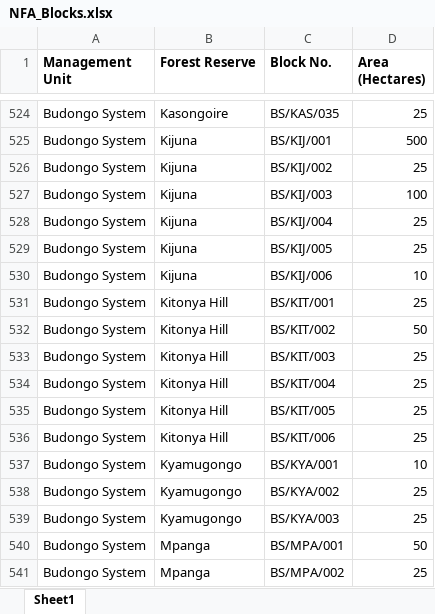
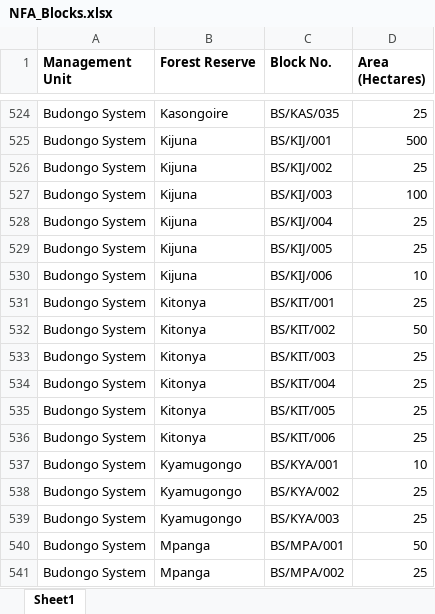
Before and after one commit to NFA-Backup/farmers, an Excel workbook: modules/custom/nfafmis_migrate/files/NFA_Blocks.xlsx, sheet Sheet1, drawn as a sheet; only a part is shown, gaps mark what is left out; values as stored, in another font and other column widths than the file's, no borders; the diff names each change by its address in the sheet, - before the commit and + after, or states it on an @@ line.

Commit message:
Fix incorrect CFR name in block spreadsheet

```diff
--- a/modules/custom/nfafmis_migrate/files/NFA_Blocks.xlsx (sheet Sheet1)
+++ b/modules/custom/nfafmis_migrate/files/NFA_Blocks.xlsx (sheet Sheet1)
-B531:B536 (Forest Reserve): Kitonya Hill
+B531:B536 (Forest Reserve): Kitonya
```
Also changed, not shown: 1 other file.
